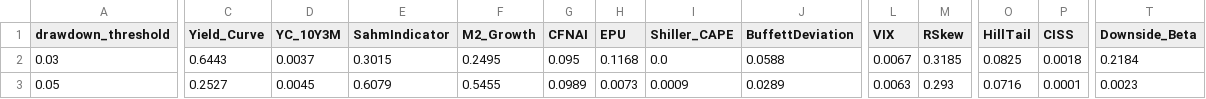
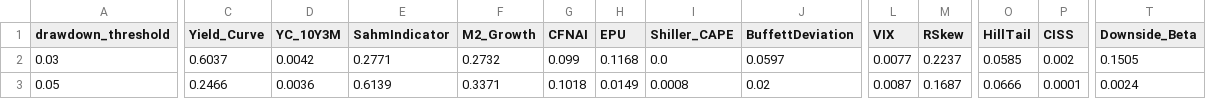
Before and after one commit to tracyyoussef/research_paper, a CSV file: analysis/tables/detail_SP500.csv, drawn as a sheet; only a part is shown, gaps mark what is left out; the diff covers the shown part only; the diff names each change by its address in the sheet, - before the commit and + after, or states it on an @@ line.

```diff
--- a/analysis/tables/detail_SP500.csv
+++ b/analysis/tables/detail_SP500.csv
-C2 (Yield_Curve): 0.6443
+C2 (Yield_Curve): 0.6037
-D2 (YC_10Y3M): 0.0037
+D2 (YC_10Y3M): 0.0042
-E2 (SahmIndicator): 0.3015
+E2 (SahmIndicator): 0.2771
-F2 (M2_Growth): 0.2495
+F2 (M2_Growth): 0.2732
-G2 (CFNAI): 0.095
+G2 (CFNAI): 0.099
-J2 (BuffettDeviation): 0.0588
+J2 (BuffettDeviation): 0.0597
-L2 (VIX): 0.0067
+L2 (VIX): 0.0077
-M2 (RSkew): 0.3185
+M2 (RSkew): 0.2237
-O2 (HillTail): 0.0825
+O2 (HillTail): 0.0585
-P2 (CISS): 0.0018
+P2 (CISS): 0.002
-T2 (Downside_Beta): 0.2184
+T2 (Downside_Beta): 0.1505
-C3 (Yield_Curve): 0.2527
+C3 (Yield_Curve): 0.2466
-D3 (YC_10Y3M): 0.0045
+D3 (YC_10Y3M): 0.0036
-E3 (SahmIndicator): 0.6079
+E3 (SahmIndicator): 0.6139
-F3 (M2_Growth): 0.5455
+F3 (M2_Growth): 0.3371
-G3 (CFNAI): 0.0989
+G3 (CFNAI): 0.1018
-H3 (EPU): 0.0073
+H3 (EPU): 0.0149
-I3 (Shiller_CAPE): 0.0009
+I3 (Shiller_CAPE): 0.0008
-J3 (BuffettDeviation): 0.0289
+J3 (BuffettDeviation): 0.02
-L3 (VIX): 0.0063
+L3 (VIX): 0.0087
-M3 (RSkew): 0.293
+M3 (RSkew): 0.1687
-O3 (HillTail): 0.0716
+O3 (HillTail): 0.0666
-T3 (Downside_Beta): 0.0023
+T3 (Downside_Beta): 0.0024
```
Also changed, not shown: 48 edited cells elsewhere in this file, analysis/tables/family_pooled.csv, analysis/tables/horizon_indicator.csv, 28 other files.
